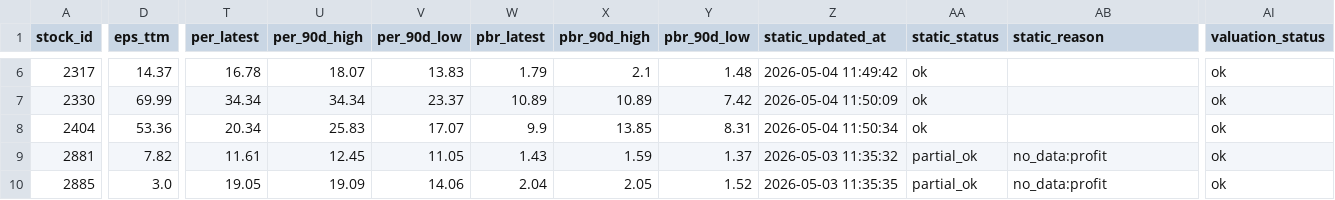
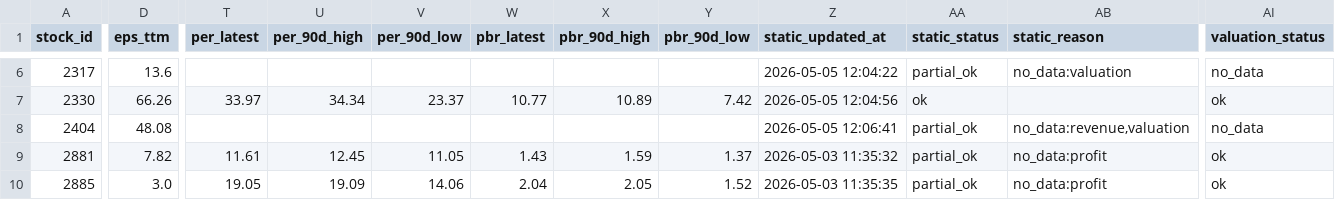
Before and after one commit to Nicole0101/Holding, a CSV file: AllStatic.csv, drawn as a sheet; only a part is shown, gaps mark what is left out; the diff covers the shown part only; the diff names each change by its address in the sheet, - before the commit and + after, or states it on an @@ line.

```diff
--- a/AllStatic.csv
+++ b/AllStatic.csv
-D6 (eps_ttm): 14.37
+D6 (eps_ttm): 13.6
-T6 (per_latest): 16.78
+T6 (per_latest): (empty)
-U6 (per_90d_high): 18.07
+U6 (per_90d_high): (empty)
-V6 (per_90d_low): 13.83
+V6 (per_90d_low): (empty)
-W6 (pbr_latest): 1.79
+W6 (pbr_latest): (empty)
-X6 (pbr_90d_high): 2.1
+X6 (pbr_90d_high): (empty)
-Y6 (pbr_90d_low): 1.48
+Y6 (pbr_90d_low): (empty)
-Z6 (static_updated_at): 2026-05-04 11:49:42
+Z6 (static_updated_at): 2026-05-05 12:04:22
-AA6 (static_status): ok
+AA6 (static_status): partial_ok
-AB6 (static_reason): (empty)
+AB6 (static_reason): no_data:valuation
-AI6 (valuation_status): ok
+AI6 (valuation_status): no_data
-D7 (eps_ttm): 69.99
+D7 (eps_ttm): 66.26
-T7 (per_latest): 34.34
+T7 (per_latest): 33.97
-W7 (pbr_latest): 10.89
+W7 (pbr_latest): 10.77
-Z7 (static_updated_at): 2026-05-04 11:50:09
+Z7 (static_updated_at): 2026-05-05 12:04:56
-D8 (eps_ttm): 53.36
+D8 (eps_ttm): 48.08
-T8 (per_latest): 20.34
+T8 (per_latest): (empty)
-U8 (per_90d_high): 25.83
+U8 (per_90d_high): (empty)
-V8 (per_90d_low): 17.07
+V8 (per_90d_low): (empty)
-W8 (pbr_latest): 9.9
+W8 (pbr_latest): (empty)
-X8 (pbr_90d_high): 13.85
+X8 (pbr_90d_high): (empty)
-Y8 (pbr_90d_low): 8.31
+Y8 (pbr_90d_low): (empty)
-Z8 (static_updated_at): 2026-05-04 11:50:34
+Z8 (static_updated_at): 2026-05-05 12:06:41
-AA8 (static_status): ok
+AA8 (static_status): partial_ok
-AB8 (static_reason): (empty)
+AB8 (static_reason): no_data:revenue,valuation
-AI8 (valuation_status): ok
+AI8 (valuation_status): no_data
```
Also changed, not shown: 94 edited cells elsewhere in this file.
